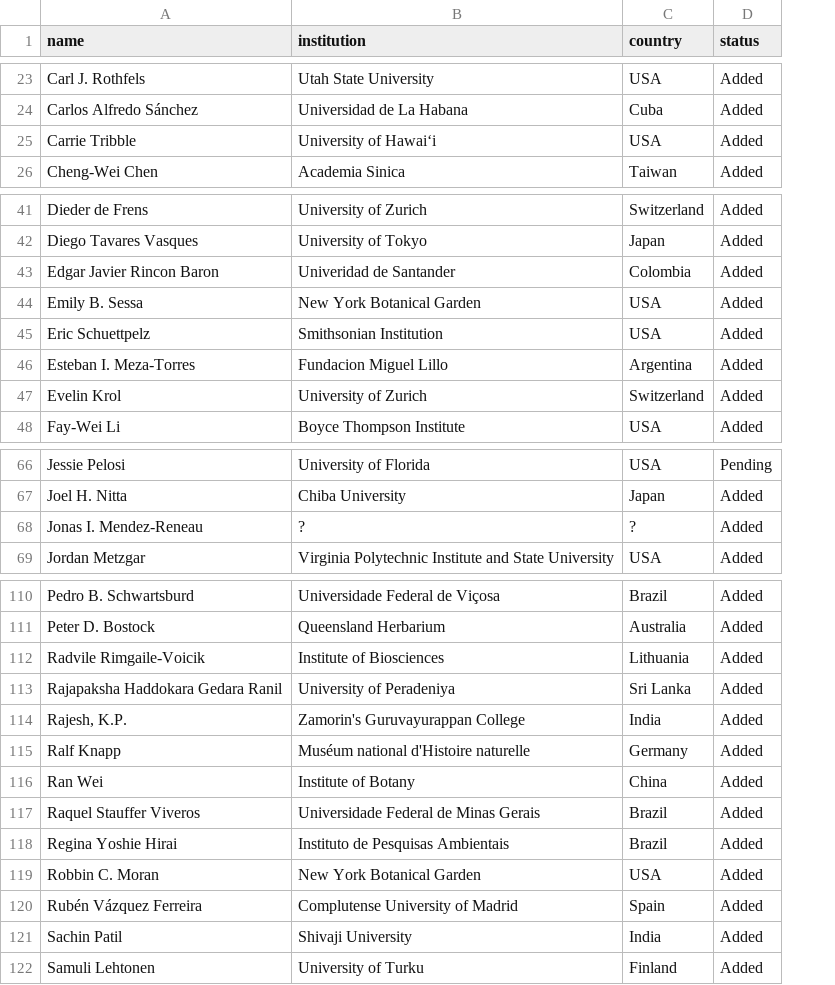
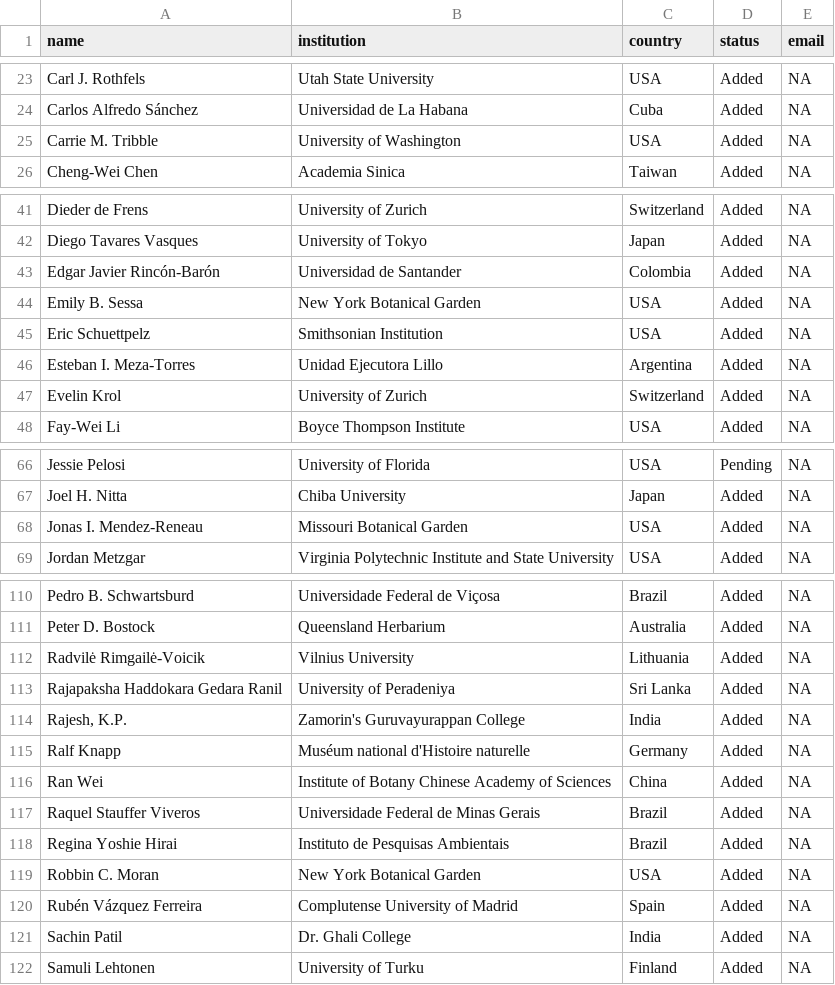
Before and after one commit to pteridogroup/ppg2-ms, a CSV file: data/ppg2_author_list.csv, drawn as a sheet; only a part is shown, gaps mark what is left out; the diff covers the shown part only; the diff names each change by its address in the sheet, - before the commit and + after, or states it on an @@ line.

```diff
--- a/data/ppg2_author_list.csv
+++ b/data/ppg2_author_list.csv
+column E (email), rows 23-26: all NA; rows 41-48: all NA; rows 66-69: all NA; rows 110-122: all NA
-A25 (name): Carrie Tribble
+A25 (name): Carrie M. Tribble
-B25 (institution): University of Hawai‘i
+B25 (institution): University of Washington
-A43 (name): Edgar Javier Rincon Baron
+A43 (name): Edgar Javier Rincón-Barón
-B43 (institution): Univeridad de Santander
+B43 (institution): Universidad de Santander
-B46 (institution): Fundacion Miguel Lillo
+B46 (institution): Unidad Ejecutora Lillo
-B68 (institution): ?
+B68 (institution): Missouri Botanical Garden
-C68 (country): ?
+C68 (country): USA
-A112 (name): Radvile Rimgaile-Voicik
+A112 (name): Radvilė Rimgailė-Voicik
-B112 (institution): Institute of Biosciences
+B112 (institution): Vilnius University
-B116 (institution): Institute of Botany
+B116 (institution): Institute of Botany Chinese Academy of Sciences
-B121 (institution): Shivaji University
+B121 (institution): Dr. Ghali College
```
Also changed, not shown: 5 added rows and 11 edited cells elsewhere in this file, 2 other files.
